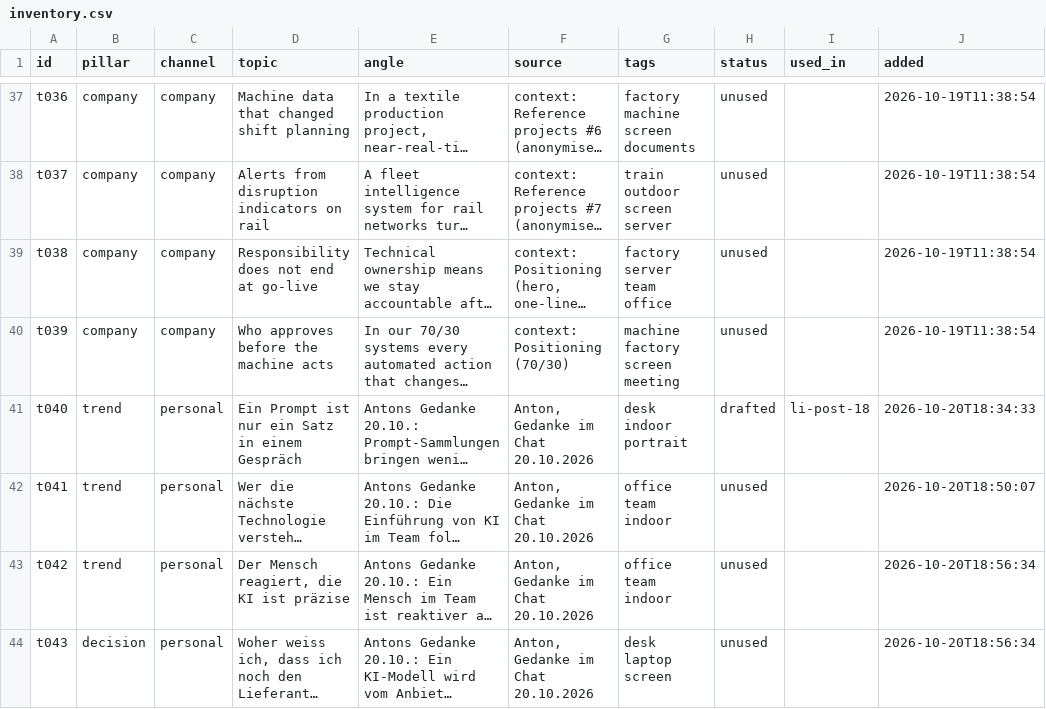
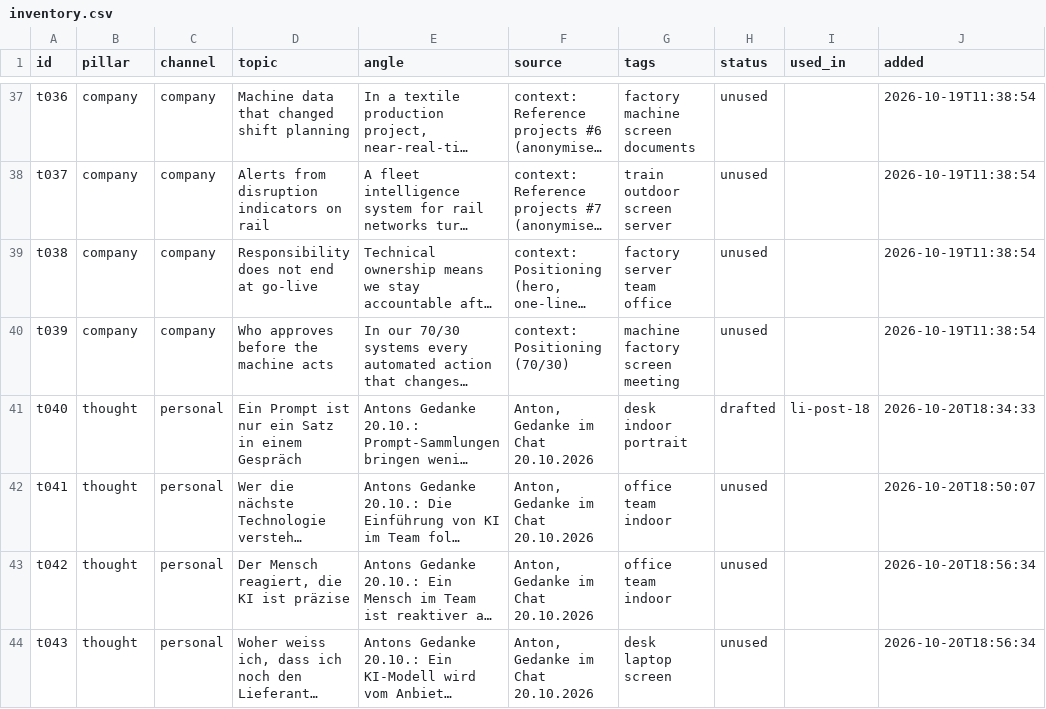
Before and after one commit to llitaa/social_board, a CSV file: library/inventory.csv, drawn as a sheet; only a part is shown, gaps mark what is left out; long unchanged cells end in …; the diff names each change by its address in the sheet, - before the commit and + after, or states it on an @@ line.

Commit message:
pillar thought: Anton's phrases (memo under 60 words or chat) become posts with the sentence as hook and headline, at least one per week; li-post-18 moved to 21.10.; card style bottom as the default

```diff
--- a/library/inventory.csv
+++ b/library/inventory.csv
-B41:B43 (pillar): trend
+B41:B43 (pillar): thought
-B44 (pillar): decision
+B44 (pillar): thought
```
Also changed, not shown: 7 other files.
